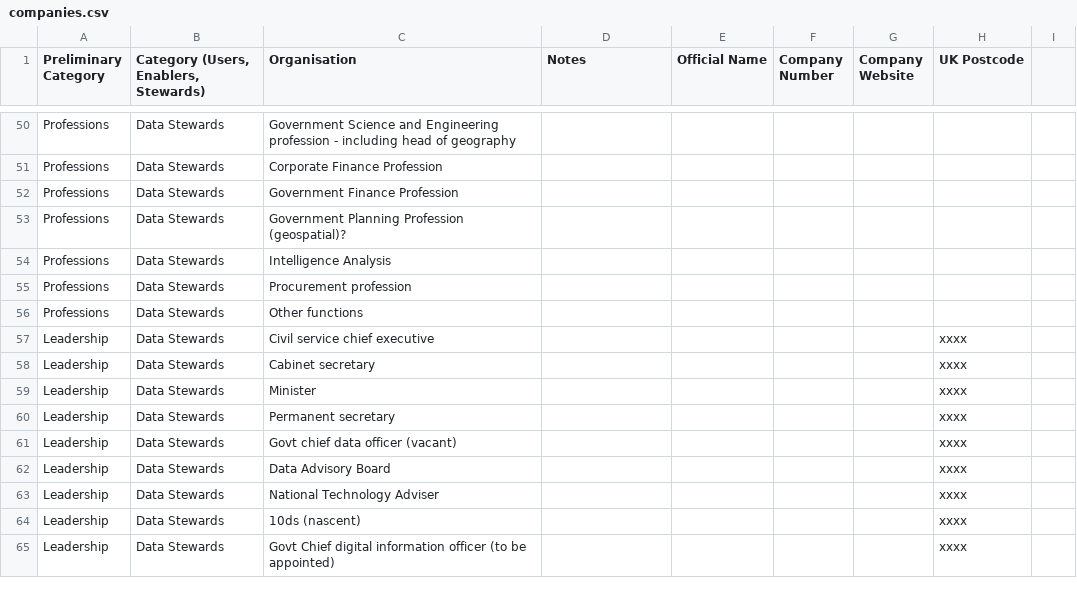
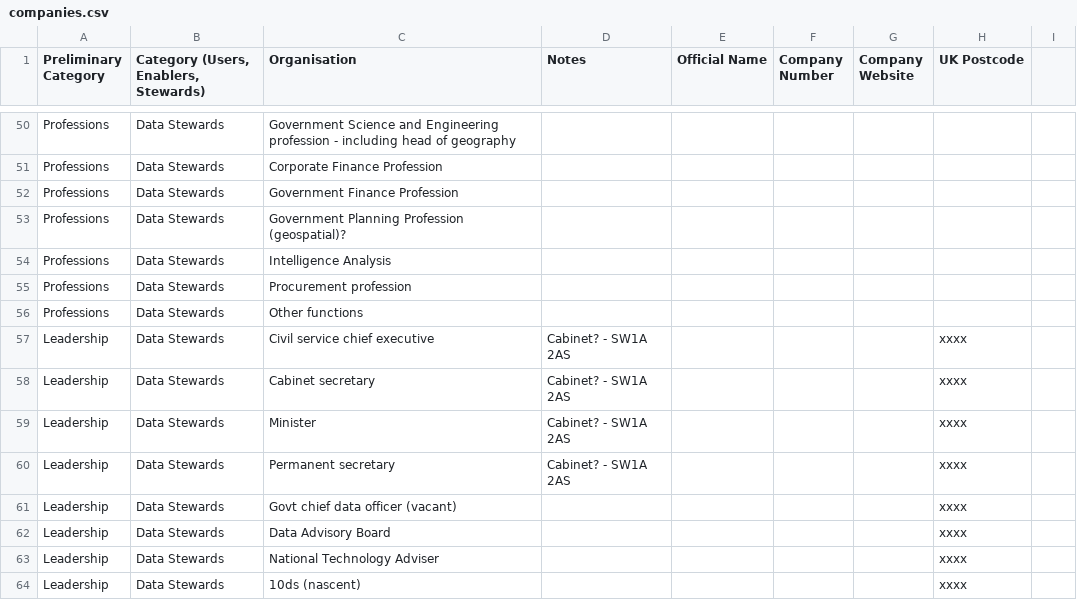
Before and after one commit to opnprd/uk-data-landscape, a CSV file: companies.csv, drawn as a sheet; only a part is shown, gaps mark what is left out; the shorter side is filled out with more unchanged rows.

Commit message:
Flat: latest data (2021-07-13T11:01:52.420Z) {   "date": "2021-07-13T11:01:52.420Z",   "files": [     {       "name": "companies.csv",       "deltaBytes": 76,       "source": "https://docs.google.com/spreadsheets/u/0/d/1O-lVLR-QVykZ-cq7PlpLzjZGNpEcWaoq5b-ZnGpZWR0/export?format=csv&id=1O-lVLR-QVykZ-cq7PlpLzjZGNpEcWaoq5b-ZnGpZWR0&gid=0"     }   ] }

```diff
--- a/companies.csv
+++ b/companies.csv
@@ -56,6 +56,6 @@ Professions,Data Stewards,Procurement profession,,,,,,
 Professions,Data Stewards,Other functions,,,,,,
-Leadership,Data Stewards,Civil service chief executive,,,,,xxxx,
-Leadership,Data Stewards,Cabinet secretary,,,,,xxxx,
-Leadership,Data Stewards,Minister,,,,,xxxx,
-Leadership,Data Stewards,Permanent secretary,,,,,xxxx,
+Leadership,Data Stewards,Civil service chief executive,Cabinet? - SW1A 2AS,,,,xxxx,
+Leadership,Data Stewards,Cabinet secretary,Cabinet? - SW1A 2AS,,,,xxxx,
+Leadership,Data Stewards,Minister,Cabinet? - SW1A 2AS,,,,xxxx,
+Leadership,Data Stewards,Permanent secretary,Cabinet? - SW1A 2AS,,,,xxxx,
 Leadership,Data Stewards,Govt chief data officer (vacant),,,,,xxxx,
```
